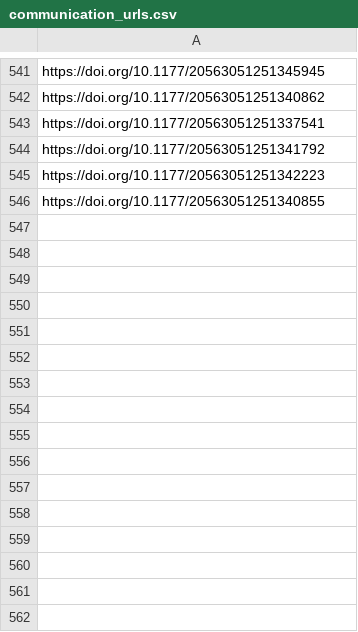
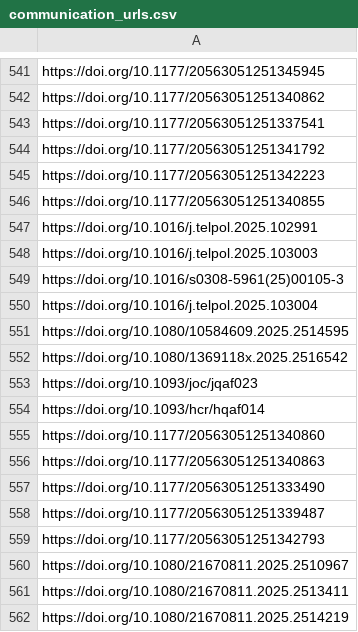
Before and after one commit to sumtxt/picnic, a CSV file: memory/communication_urls.csv, drawn as a sheet; only a part is shown, gaps mark what is left out; the diff names each change by its address in the sheet, - before the commit and + after, or states it on an @@ line.

```diff
--- a/memory/communication_urls.csv
+++ b/memory/communication_urls.csv
+row 547: https://doi.org/10.1016/j.telpol.2025.102991
+row 548: https://doi.org/10.1016/j.telpol.2025.103003
+row 549: https://doi.org/10.1016/s0308-5961(25)00105-3
+row 550: https://doi.org/10.1016/j.telpol.2025.103004
+row 551: https://doi.org/10.1080/10584609.2025.2514595
+row 552: https://doi.org/10.1080/1369118x.2025.2516542
+row 553: https://doi.org/10.1093/joc/jqaf023
+row 554: https://doi.org/10.1093/hcr/hqaf014
+row 555: https://doi.org/10.1177/20563051251340860
+row 556: https://doi.org/10.1177/20563051251340863
+row 557: https://doi.org/10.1177/20563051251333490
+row 558: https://doi.org/10.1177/20563051251339487
+row 559: https://doi.org/10.1177/20563051251342793
+row 560: https://doi.org/10.1080/21670811.2025.2510967
+row 561: https://doi.org/10.1080/21670811.2025.2513411
+row 562: https://doi.org/10.1080/21670811.2025.2514219
```
Also changed, not shown: memory/economics_urls.csv, memory/environmental_and_climate_politics_studies_urls.csv, 13 other files.
